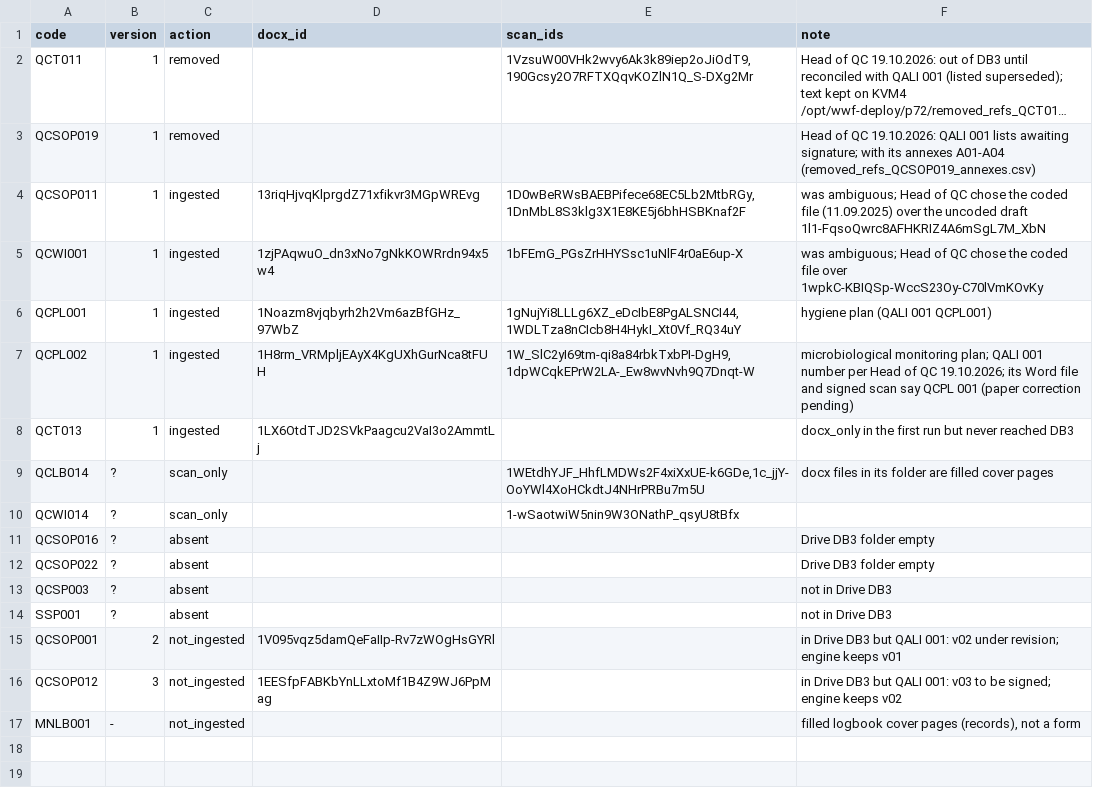
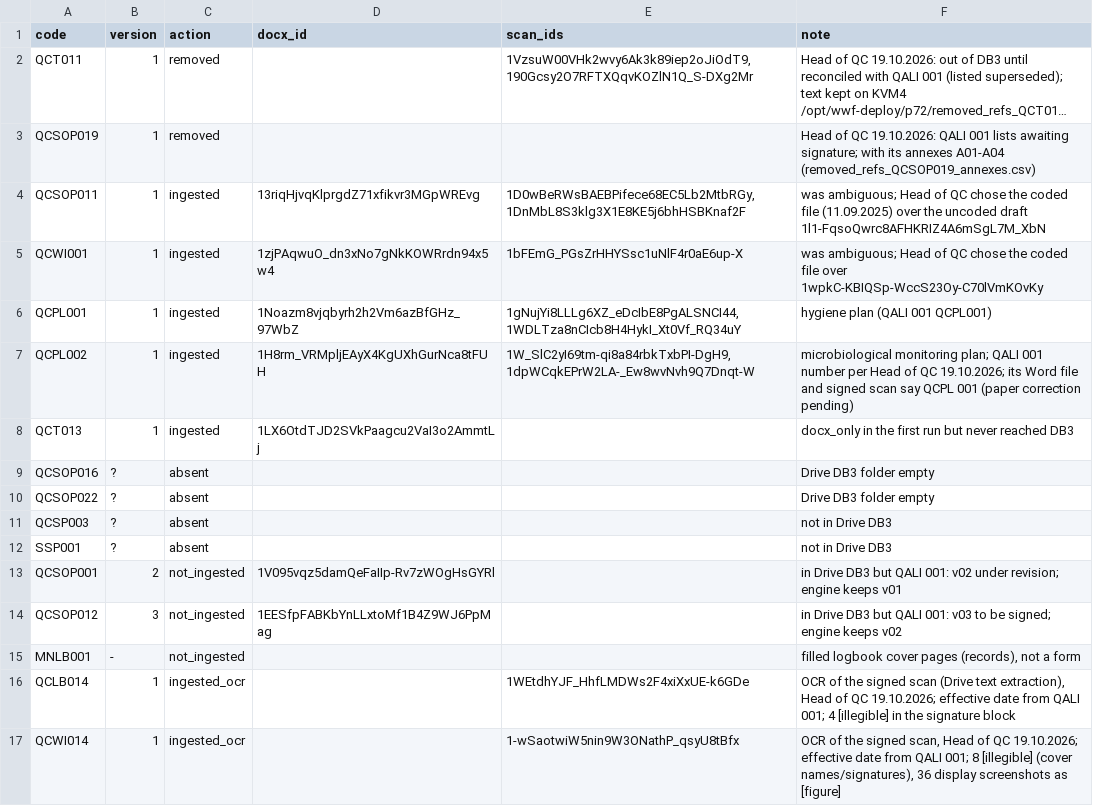
Before and after one commit to 3p4e/letta-stack, a TSV file: ingestion/ragflow/db3/MANIFEST_ADDENDUM_2026-10-19.tsv, drawn as a sheet; long unchanged cells end in ….

```diff
--- a/ingestion/ragflow/db3/MANIFEST_ADDENDUM_2026-10-19.tsv
+++ b/ingestion/ragflow/db3/MANIFEST_ADDENDUM_2026-10-19.tsv
@@ -8,4 +8,2 @@ QCPL002	1	ingested	1H8rm_VRMpljEAyX4KgUXhGurNca8tFUH	1W_SlC2yI69tm-qi8a84rbkTxbP
 QCT013	1	ingested	1LX6OtdTJD2SVkPaagcu2VaI3o2AmmtLj		docx_only in the first run but never reached DB3
-QCLB014	?	scan_only		1WEtdhYJF_HhfLMDWs2F4xiXxUE-k6GDe,1c_jjY-OoYWl4XoHCkdtJ4NHrPRBu7m5U	docx files in its folder are filled cover pages
-QCWI014	?	scan_only		1-wSaotwiW5nin9W3ONathP_qsyU8tBfx	
 QCSOP016	?	absent			Drive DB3 folder empty
@@ -17 +15,3 @@ QCSOP012	3	not_ingested	1EESfpFABKbYnLLxtoMf1B4Z9WJ6PpMag		in Drive DB3 but QALI
 MNLB001	-	not_ingested			filled logbook cover pages (records), not a form
+QCLB014	1	ingested_ocr		1WEtdhYJF_HhfLMDWs2F4xiXxUE-k6GDe	OCR of the signed scan (Drive text extraction), Head of QC 19.10.2026; effective date from QALI 001; 4 [illegible] in the signature block
+QCWI014	1	ingested_ocr		1-wSaotwiW5nin9W3ONathP_qsyU8tBfx	OCR of the signed scan, Head of QC 19.10.2026; effective date from QALI 001; 8 [illegible] (cover names/signatures), 36 display screenshots as [figure]
```
